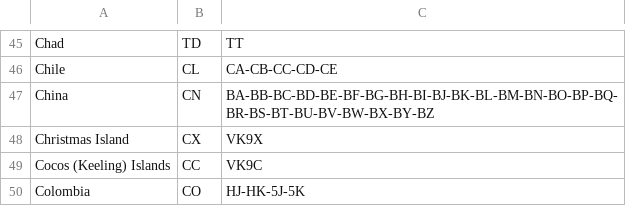
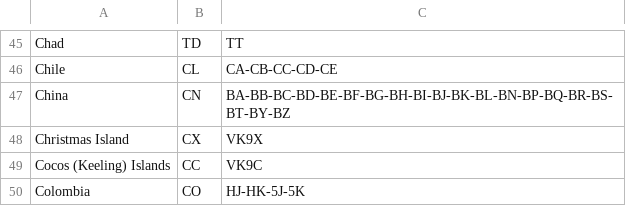
Before and after one commit to LX3JL/xlxd, a CSV file: dashboard/pgs/country.csv, drawn as a sheet; only a part is shown, gaps mark what is left out.

```diff
--- a/dashboard/pgs/country.csv
+++ b/dashboard/pgs/country.csv
@@ -46,3 +46,3 @@ Chad;TD;TT
 Chile;CL;CA-CB-CC-CD-CE
-China;CN;BA-BB-BC-BD-BE-BF-BG-BH-BI-BJ-BK-BL-BM-BN-BO-BP-BQ-BR-BS-BT-BU-BV-BW-BX-BY-BZ
+China;CN;BA-BB-BC-BD-BE-BF-BG-BH-BI-BJ-BK-BL-BN-BP-BQ-BR-BS-BT-BY-BZ
 Christmas Island;CX;VK9X
```
Also changed, not shown: dashboard2/pgs/country.csv.
